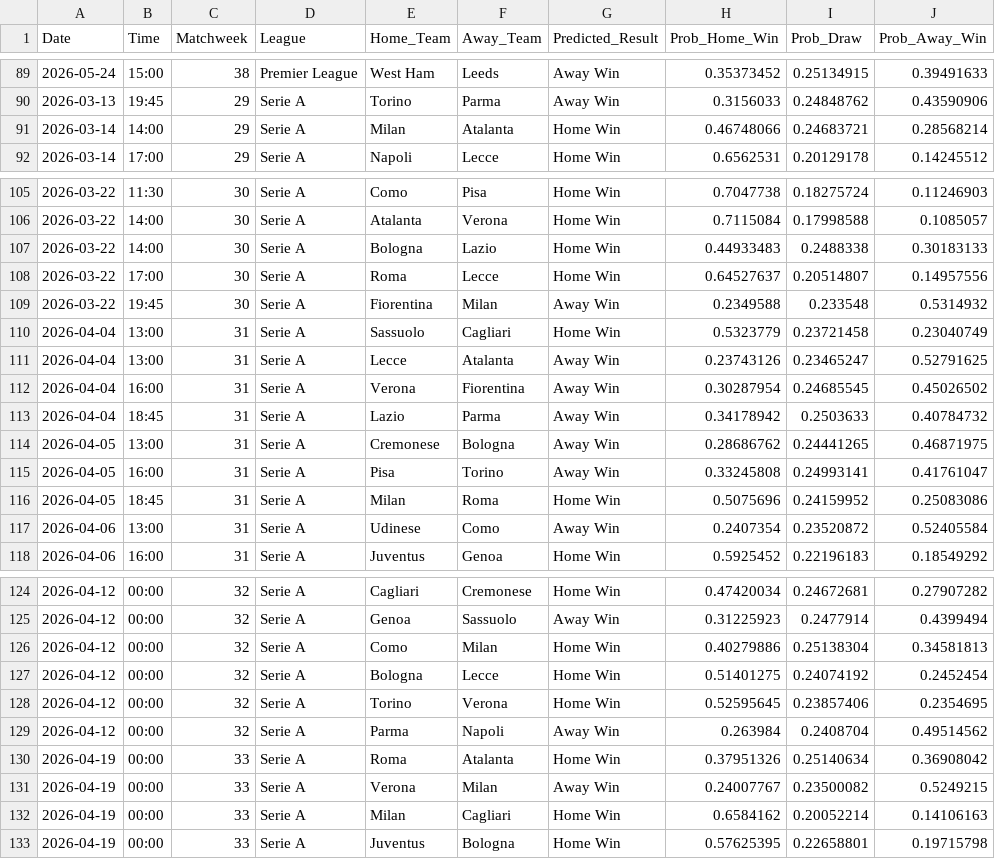
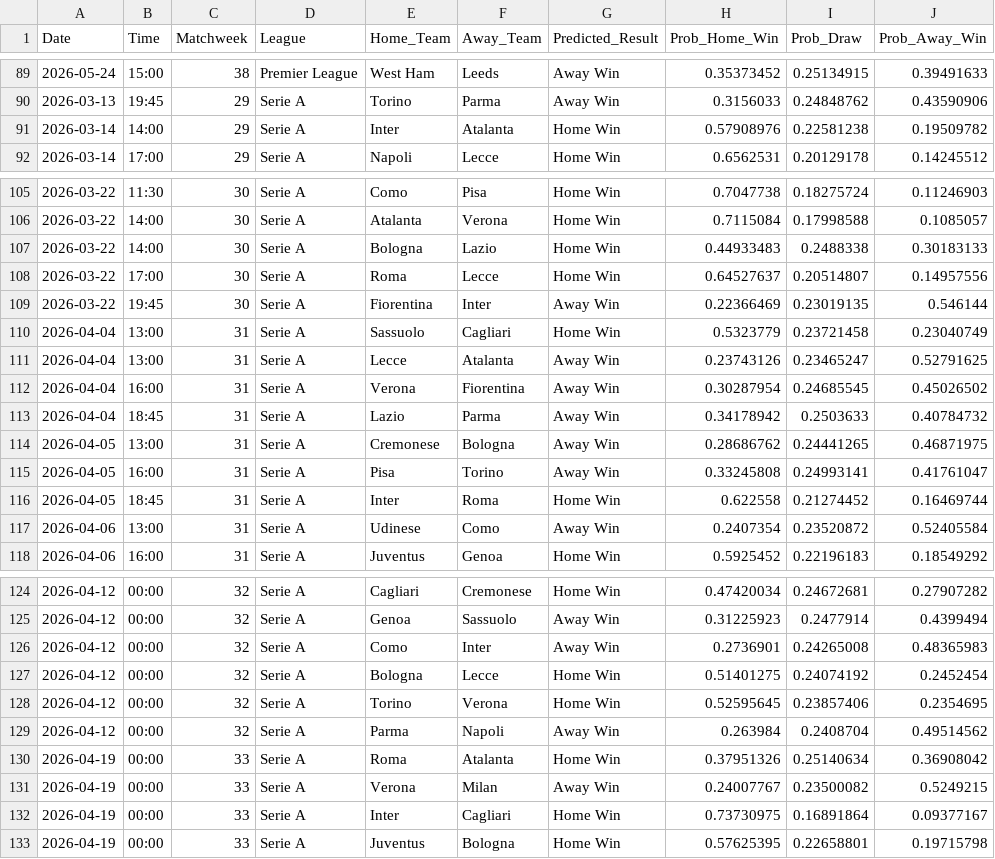
Before and after one commit to tl0375/PredictingFootballMatchesWorkflow, a CSV file: Results.csv, drawn as a sheet; only a part is shown, gaps mark what is left out; the diff covers the shown part only.

```diff
--- a/Results.csv
+++ b/Results.csv
@@ -90,3 +90,3 @@ Date,Time,Matchweek,League,Home_Team,Away_Team,Predicted_Result,Prob_Home_Win,Pr
 2026-03-13,19:45,29,Serie A,Torino,Parma,Away Win,0.3156033,0.24848762,0.43590906
-2026-03-14,14:00,29,Serie A,Milan,Atalanta,Home Win,0.46748066,0.24683721,0.28568214
+2026-03-14,14:00,29,Serie A,Inter,Atalanta,Home Win,0.57908976,0.22581238,0.19509782
 2026-03-14,17:00,29,Serie A,Napoli,Lecce,Home Win,0.6562531,0.20129178,0.14245512
@@ -108,3 +108,3 @@ Date,Time,Matchweek,League,Home_Team,Away_Team,Predicted_Result,Prob_Home_Win,Pr
 2026-03-22,17:00,30,Serie A,Roma,Lecce,Home Win,0.64527637,0.20514807,0.14957556
-2026-03-22,19:45,30,Serie A,Fiorentina,Milan,Away Win,0.2349588,0.233548,0.5314932
+2026-03-22,19:45,30,Serie A,Fiorentina,Inter,Away Win,0.22366469,0.23019135,0.546144
 2026-04-04,13:00,31,Serie A,Sassuolo,Cagliari,Home Win,0.5323779,0.23721458,0.23040749
@@ -115,3 +115,3 @@ Date,Time,Matchweek,League,Home_Team,Away_Team,Predicted_Result,Prob_Home_Win,Pr
 2026-04-05,16:00,31,Serie A,Pisa,Torino,Away Win,0.33245808,0.24993141,0.41761047
-2026-04-05,18:45,31,Serie A,Milan,Roma,Home Win,0.5075696,0.24159952,0.25083086
+2026-04-05,18:45,31,Serie A,Inter,Roma,Home Win,0.622558,0.21274452,0.16469744
 2026-04-06,13:00,31,Serie A,Udinese,Como,Away Win,0.2407354,0.23520872,0.52405584
@@ -125,3 +125,3 @@ Date,Time,Matchweek,League,Home_Team,Away_Team,Predicted_Result,Prob_Home_Win,Pr
 2026-04-12,00:00,32,Serie A,Genoa,Sassuolo,Away Win,0.31225923,0.2477914,0.4399494
-2026-04-12,00:00,32,Serie A,Como,Milan,Home Win,0.40279886,0.25138304,0.34581813
+2026-04-12,00:00,32,Serie A,Como,Inter,Away Win,0.2736901,0.24265008,0.48365983
 2026-04-12,00:00,32,Serie A,Bologna,Lecce,Home Win,0.51401275,0.24074192,0.2452454
@@ -131,3 +131,3 @@ Date,Time,Matchweek,League,Home_Team,Away_Team,Predicted_Result,Prob_Home_Win,Pr
 2026-04-19,00:00,33,Serie A,Verona,Milan,Away Win,0.24007767,0.23500082,0.5249215
-2026-04-19,00:00,33,Serie A,Milan,Cagliari,Home Win,0.6584162,0.20052214,0.14106163
+2026-04-19,00:00,33,Serie A,Inter,Cagliari,Home Win,0.73730975,0.16891864,0.09377167
 2026-04-19,00:00,33,Serie A,Juventus,Bologna,Home Win,0.57625395,0.22658801,0.19715798
```
Also changed, not shown: 20 edited cells elsewhere in this file, 1 other file.
